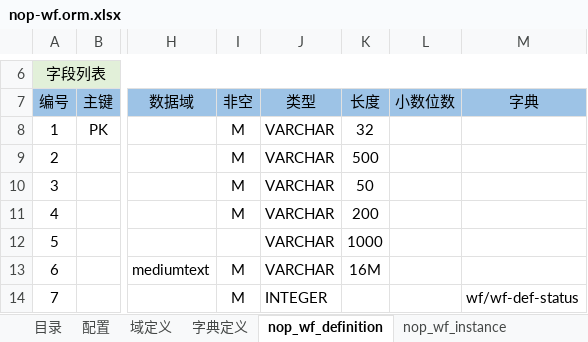
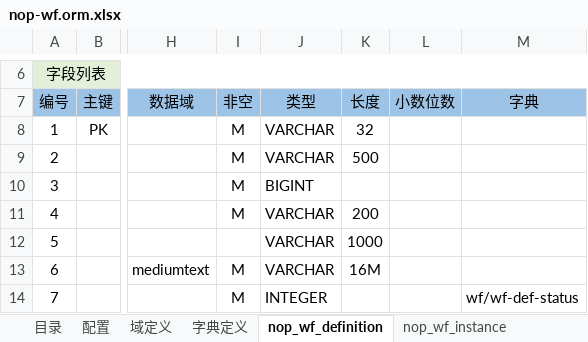
Before and after one commit to entropy-cloud/nop-entropy, an Excel workbook: nop-wf/model/nop-wf.orm.xlsx, sheet nop_wf_definition, drawn as a sheet; only a part is shown, gaps mark what is left out; values as stored, in another font and other column widths than the file's, no borders; the diff names each change by its address in the sheet, - before the commit and + after, or states it on an @@ line.

```diff
--- a/nop-wf/model/nop-wf.orm.xlsx (sheet nop_wf_definition)
+++ b/nop-wf/model/nop-wf.orm.xlsx (sheet nop_wf_definition)
-J10 (类型): VARCHAR
+J10 (类型): BIGINT
-K10 (长度): 50
+K10 (长度): (empty)
```
Also changed, not shown: sheet nop_wf_instance, sheet nop_wf_step_instance, 36 other files.
